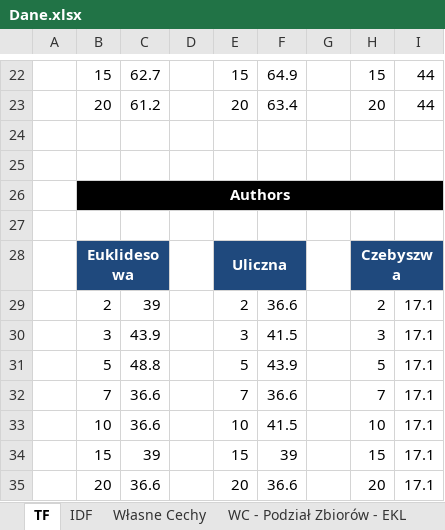
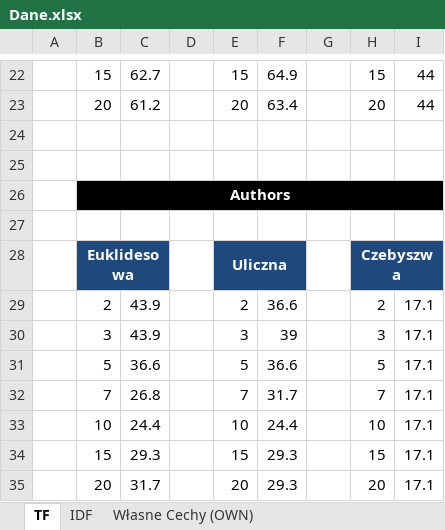
Before and after one commit to hubjust/KSR, an Excel workbook: Zadanie 1 - Sprawozdanie/Dane.xlsx, sheet TF, drawn as a sheet; only a part is shown, gaps mark what is left out; values as stored, in another font and other column widths than the file's, no borders; charts and pictures not drawn; the diff names each change by its address in the sheet, - before the commit and + after, or states it on an @@ line.

```diff
--- a/Zadanie 1 - Sprawozdanie/Dane.xlsx (sheet TF)
+++ b/Zadanie 1 - Sprawozdanie/Dane.xlsx (sheet TF)
-sheet tab: Własne Cechy
+sheet tab: Własne Cechy (OWN)
-C29: 39
+C29: 43.9
-F30: 41.5
+F30: 39
-C31: 48.8
+C31: 36.6
-F31: 43.9
+F31: 36.6
-C32: 36.6
+C32: 26.8
-F32: 36.6
+F32: 31.7
-C33: 36.6
+C33: 24.4
-F33: 41.5
+F33: 24.4
-C34: 39
+C34: 29.3
-F34: 39
+F34: 29.3
-C35: 36.6
+C35: 31.7
-F35: 36.6
+F35: 29.3
```
Also changed, not shown: sheet WC - Podział Zbiorów - TF, sheet IDF, sheet Własne Cechy (OWN), other sheet tabs, charts or pictures, 14 other files.
